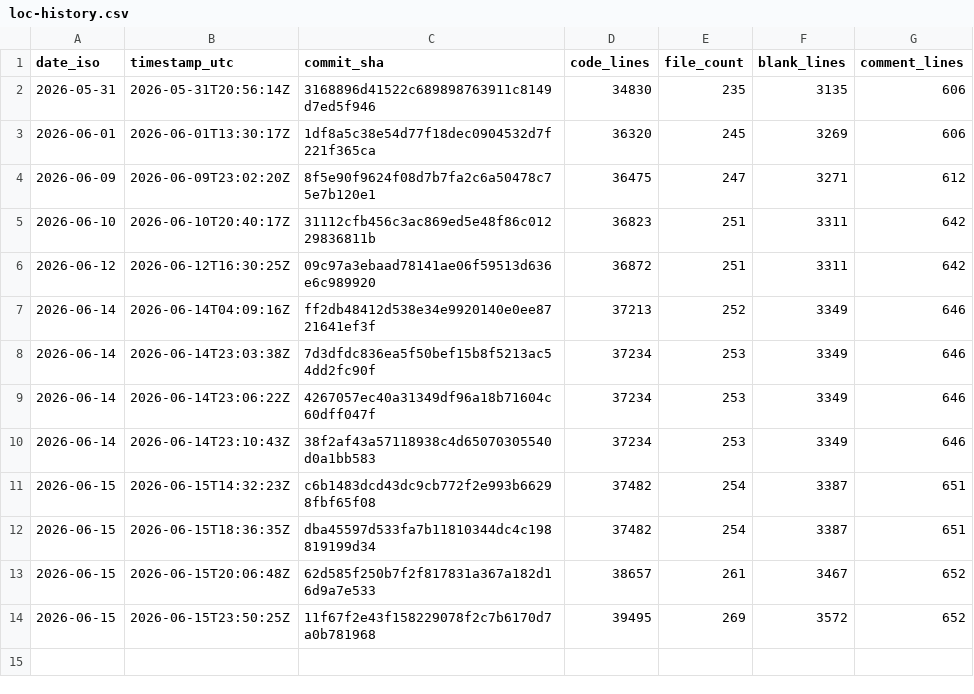
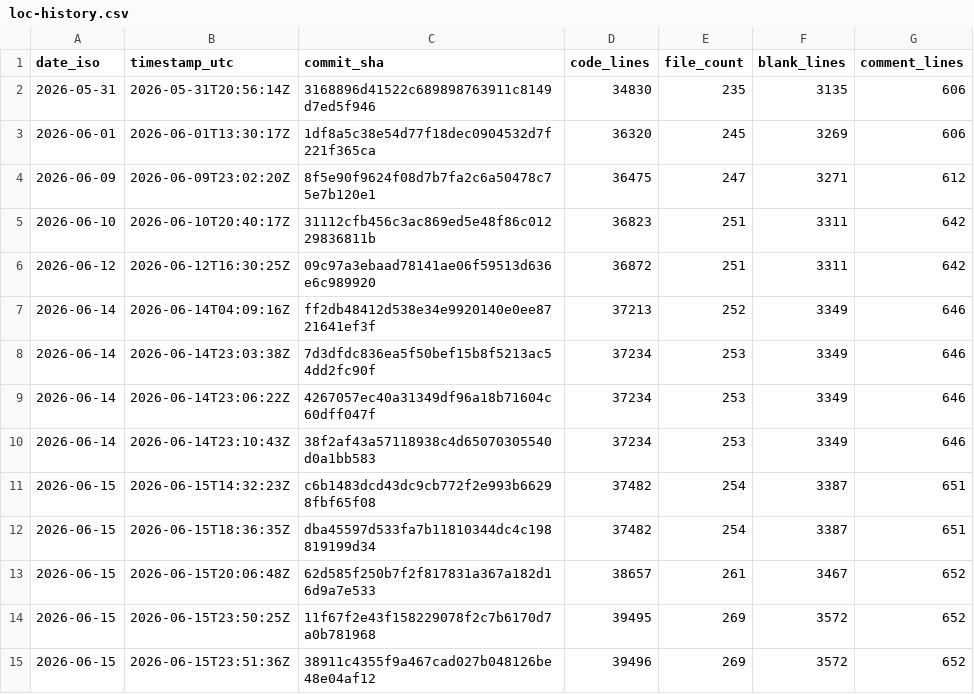
Before and after one commit to joshmarinacci/vibe2dlayout, a CSV file: docs/loc-history.csv, drawn as a sheet; the diff names each change by its address in the sheet, - before the commit and + after, or states it on an @@ line.

```diff
--- a/docs/loc-history.csv
+++ b/docs/loc-history.csv
+row 15: 2026-06-15 | 2026-06-15T23:51:36Z | 38911c4355f9a467cad027b048126be48e04af12 | 39496 | 269 | 3572 | 652
```
